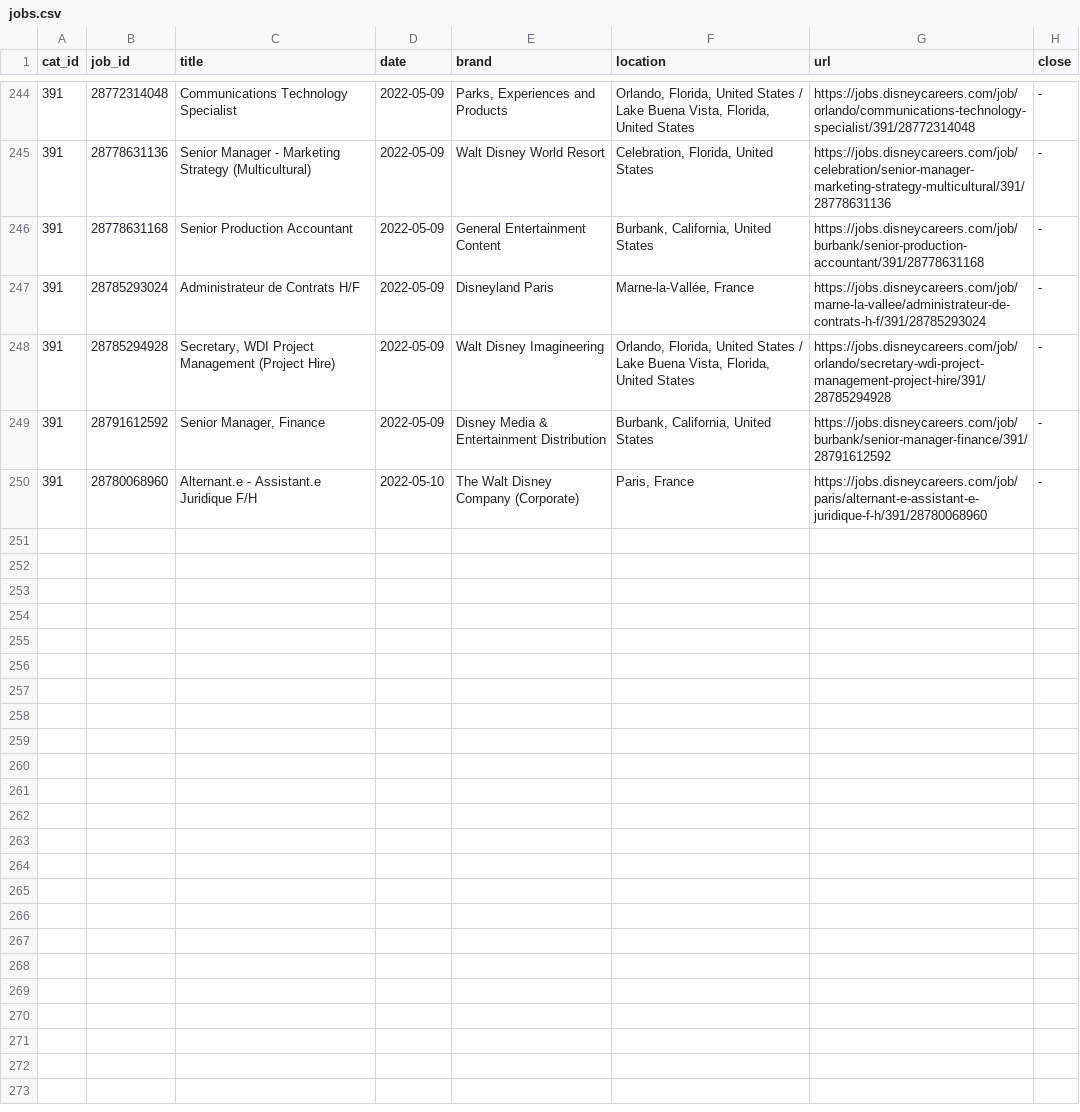
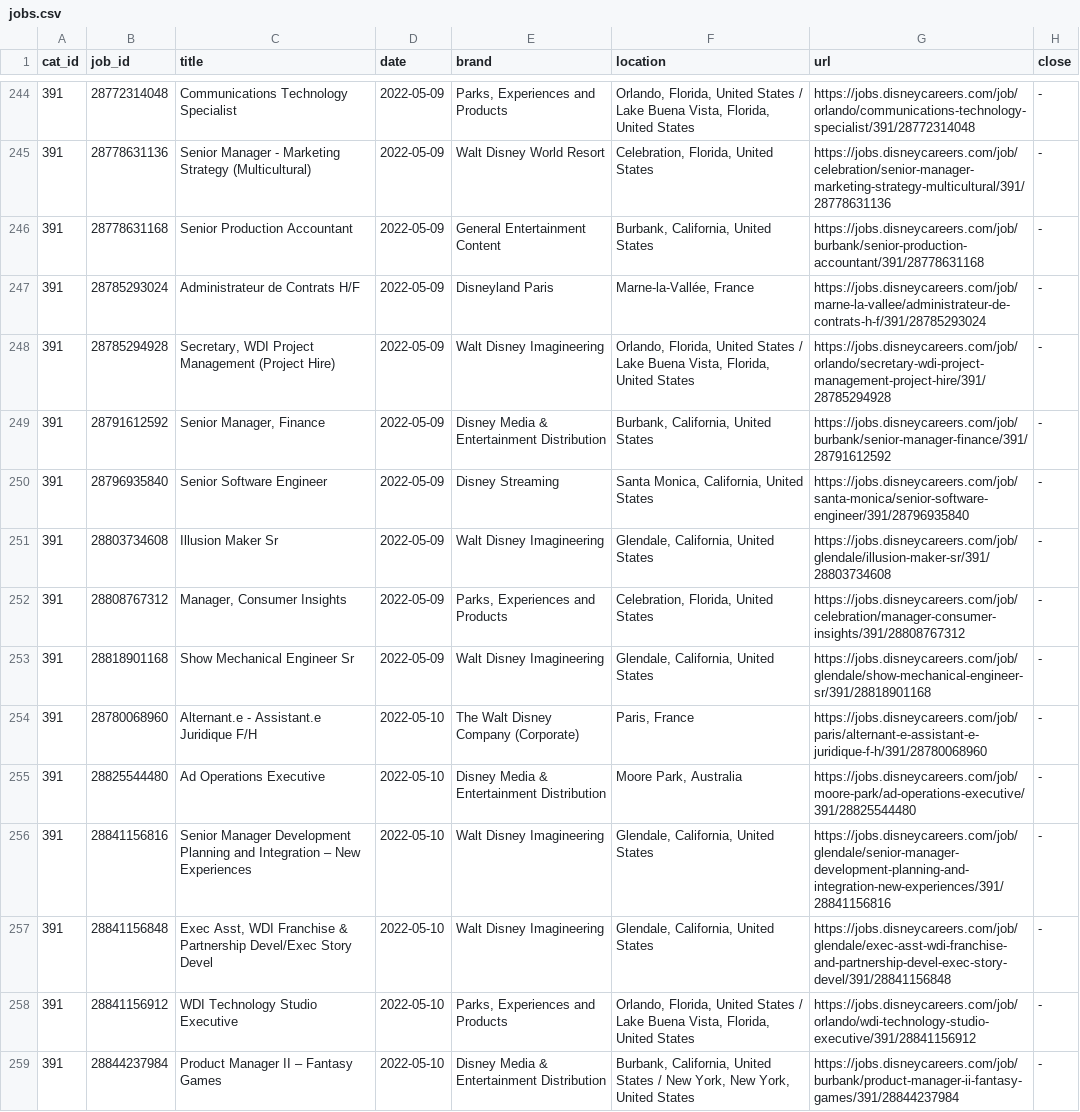
Before and after one commit to dpasse/monte, a CSV file: data/disney/jobs.csv, drawn as a sheet; only a part is shown, gaps mark what is left out; the diff covers the shown part only; the diff names each change by its address in the sheet, - before the commit and + after, or states it on an @@ line.

```diff
--- a/data/disney/jobs.csv
+++ b/data/disney/jobs.csv
+row 250: 391 | 28796935840 | Senior Software Engineer | 2022-05-09 | Disney Streaming | Santa Monica, California, United States | https://jobs.disneycareers.com/job/santa-monica/senior-software-engineer/391/28796935840 | -
+row 251: 391 | 28803734608 | Illusion Maker Sr | 2022-05-09 | Walt Disney Imagineering | Glendale, California, United States | https://jobs.disneycareers.com/job/glendale/illusion-maker-sr/391/28803734608 | -
+row 252: 391 | 28808767312 | Manager, Consumer Insights | 2022-05-09 | Parks, Experiences and Products | Celebration, Florida, United States | https://jobs.disneycareers.com/job/celebration/manager-consumer-insights/391/28808767312 | -
+row 253: 391 | 28818901168 | Show Mechanical Engineer Sr | 2022-05-09 | Walt Disney Imagineering | Glendale, California, United States | https://jobs.disneycareers.com/job/glendale/show-mechanical-engineer-sr/391/28818901168 | -
+row 255: 391 | 28825544480 | Ad Operations Executive | 2022-05-10 | Disney Media & Entertainment Distribution | Moore Park, Australia | https://jobs.disneycareers.com/job/moore-park/ad-operations-executive/391/28825544480 | -
+row 256: 391 | 28841156816 | Senior Manager Development Planning and Integration – New Experiences | 2022-05-10 | Walt Disney Imagineering | Glendale, California, United States | https://jobs.disneycareers.com/job/glendale/senior-manager-development-planning-and-integration-new-experiences/391/28841156816 | -
+row 257: 391 | 28841156848 | Exec Asst, WDI Franchise & Partnership Devel/Exec Story Devel | 2022-05-10 | Walt Disney Imagineering | Glendale, California, United States | https://jobs.disneycareers.com/job/glendale/exec-asst-wdi-franchise-and-partnership-devel-exec-story-devel/391/28841156848 | -
+row 258: 391 | 28841156912 | WDI Technology Studio Executive | 2022-05-10 | Parks, Experiences and Products | Orlando, Florida, United States / Lake Buena Vista, Florida, United States | https://jobs.disneycareers.com/job/orlando/wdi-technology-studio-executive/391/28841156912 | -
+row 259: 391 | 28844237984 | Product Manager II – Fantasy Games | 2022-05-10 | Disney Media & Entertainment Distribution | Burbank, California, United States / New York, New York, United States | https://jobs.disneycareers.com/job/burbank/product-manager-ii-fantasy-games/391/28844237984 | -
```
Also changed, not shown: 9 added rows and 8 edited cells elsewhere in this file, data/disney/imagineering_jobs.csv, 3 other files.
